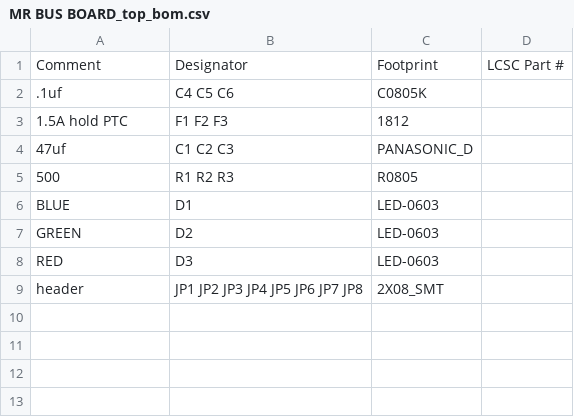
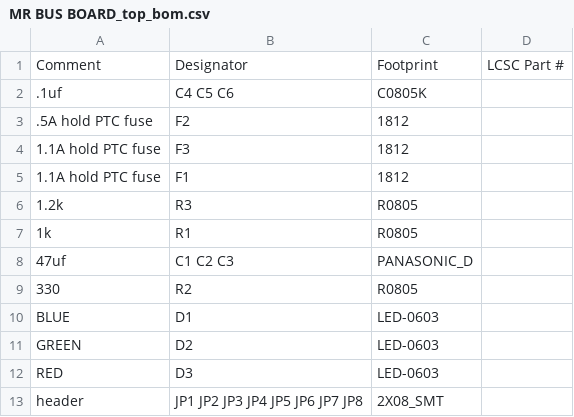
Before and after one commit to caseyjholmes/Mr_Bus_Board, a CSV file: MR BUS BOARD_top_bom.csv, drawn as a sheet.

```diff
--- a/MR BUS BOARD_top_bom.csv
+++ b/MR BUS BOARD_top_bom.csv
@@ -2,5 +2,9 @@ Comment,Designator,Footprint,LCSC Part #
 .1uf,C4 C5 C6,C0805K,
-1.5A hold PTC,F1 F2 F3,1812,
+.5A hold PTC fuse,F2,1812,
+1.1A hold PTC fuse,F3,1812,
+1.1A hold PTC fuse ,F1,1812,
+1.2k,R3,R0805,
+1k,R1,R0805,
 47uf,C1 C2 C3,PANASONIC_D,
-500,R1 R2 R3,R0805,
+330,R2,R0805,
 BLUE,D1,LED-0603,
```
Also changed, not shown: 4 other files.
